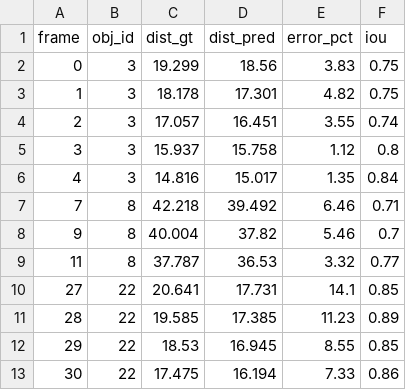
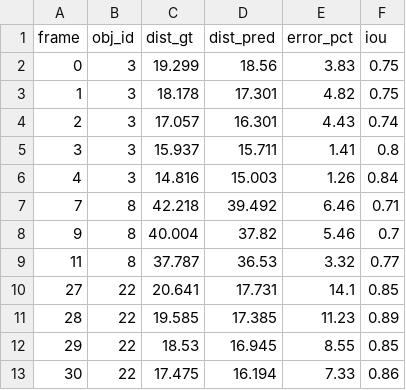
Before and after one commit to bthwthw/DA1---Distance-estimation-using-monocular-camera, a CSV file: logs/0001_details.csv, drawn as a sheet; only a part is shown.

```diff
--- a/logs/0001_details.csv
+++ b/logs/0001_details.csv
@@ -3,5 +3,5 @@ frame,obj_id,dist_gt,dist_pred,error_pct,iou
 1,3,18.178,17.301,4.82,0.75
-2,3,17.057,16.451,3.55,0.74
-3,3,15.937,15.758,1.12,0.8
-4,3,14.816,15.017,1.35,0.84
+2,3,17.057,16.301,4.43,0.74
+3,3,15.937,15.711,1.41,0.8
+4,3,14.816,15.003,1.26,0.84
 7,8,42.218,39.492,6.46,0.71
```
Also changed, not shown: final_results.csv, logs/0003_details.csv, 38 other files.
